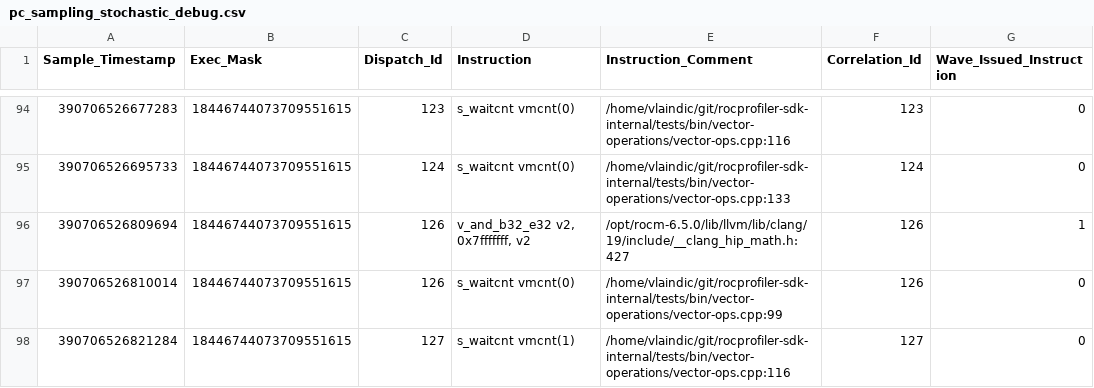
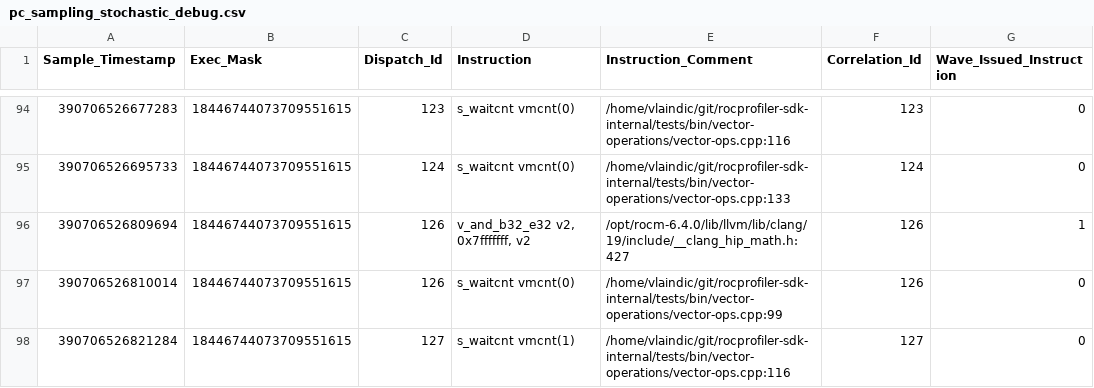
Before and after one commit to ROCm/rocprofiler-sdk, a CSV file: source/docs/data/pc_sampling_stochastic_debug.csv, drawn as a sheet; only a part is shown, gaps mark what is left out; the diff names each change by its address in the sheet, - before the commit and + after, or states it on an @@ line.

Commit message:
Replacing ROCm 6.5 mentions with ROCm 7.0 (#391)
[ROCm/rocprofiler-sdk commit: fbab96e55225fa3aac12293cdbdb976b18d31ffc]

```diff
--- a/source/docs/data/pc_sampling_stochastic_debug.csv
+++ b/source/docs/data/pc_sampling_stochastic_debug.csv
-E96 (Instruction_Comment): /opt/rocm-6.5.0/lib/llvm/lib/clang/19/include/__clang_hip_math.h:427
+E96 (Instruction_Comment): /opt/rocm-6.4.0/lib/llvm/lib/clang/19/include/__clang_hip_math.h:427
```
Also changed, not shown: 2 other files.
